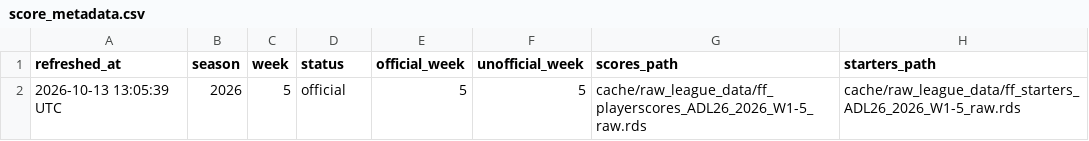
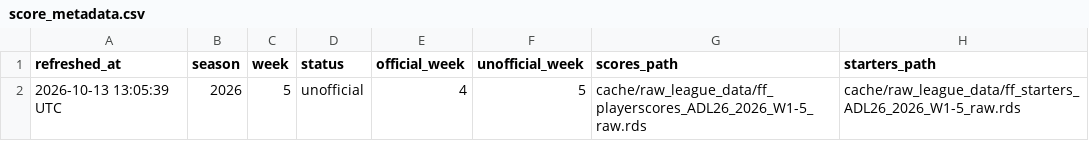
Before and after one commit to TheMathNinja/ADL-GM-Dashboard, a CSV file: data/score_metadata.csv, drawn as a sheet; the diff names each change by its address in the sheet, - before the commit and + after, or states it on an @@ line.

Commit message:
Correct Week 5 preliminary status; last confirmed official week is 4

```diff
--- a/data/score_metadata.csv
+++ b/data/score_metadata.csv
-D2 (status): official
+D2 (status): unofficial
-E2 (official_week): 5
+E2 (official_week): 4
```
